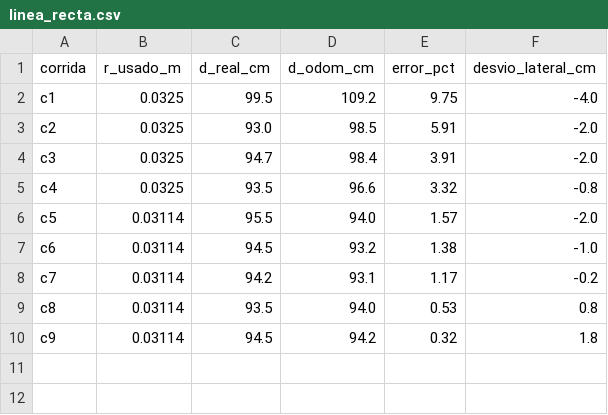
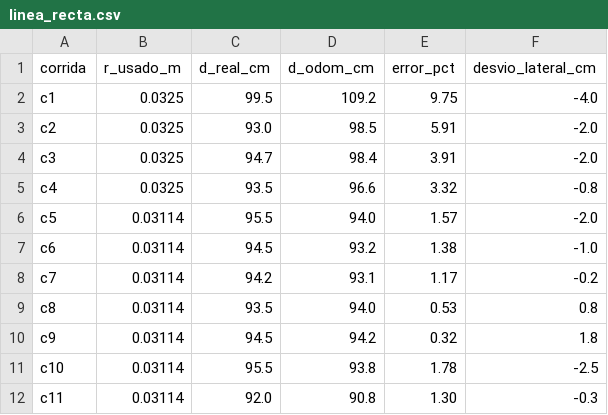
Before and after one commit to cielovc3/capytown_G4, a CSV file: linea_recta.csv, drawn as a sheet.

```diff
--- a/linea_recta.csv
+++ b/linea_recta.csv
@@ -10 +10,3 @@ c8,0.03114,93.5,94.0,0.53,0.8
 c9,0.03114,94.5,94.2,0.32,1.8
+c10,0.03114,95.5,93.8,1.78,-2.5
+c11,0.03114,92.0,90.8,1.30,-0.3
```
Also changed, not shown: calibration_log.csv, 8 other files.
